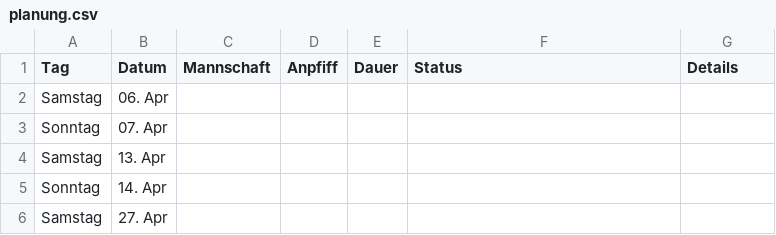
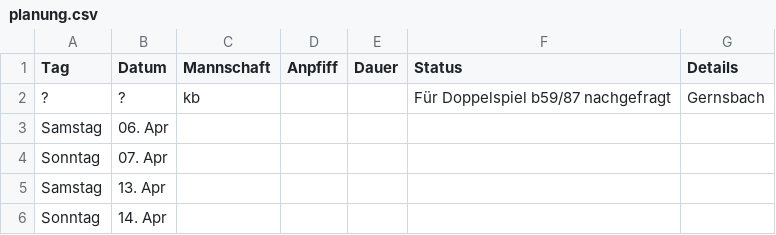
Before and after one commit to feldsaison/ka_feldsaison_2019, a CSV file: planung.csv, drawn as a sheet; only a part is shown; the shorter side is filled out with more unchanged rows.

Commit message:
Update planung.csv

```diff
--- a/planung.csv
+++ b/planung.csv
@@ -1,2 +1,3 @@
 Tag, Datum, Mannschaft, Anpfiff, Dauer, Status, Details
+?,?,kb,,,Für Doppelspiel b59/87 nachgefragt, Gernsbach
 Samstag,06. Apr, , , , ,
```
